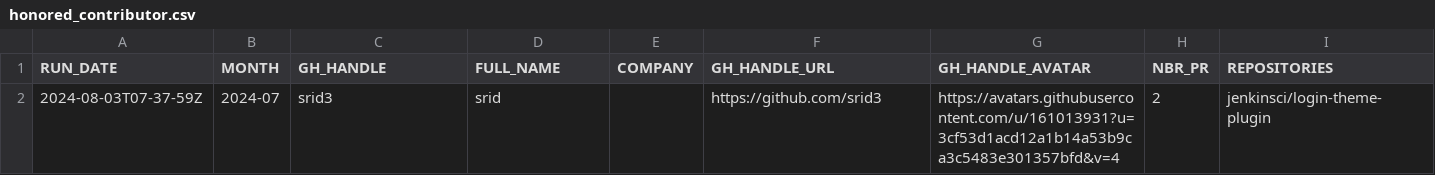
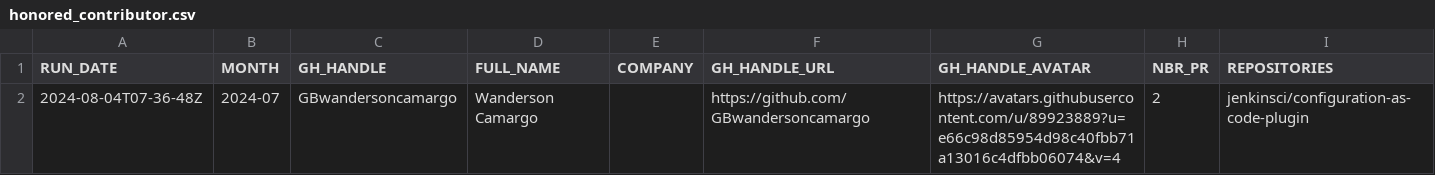
Before and after one commit to gounthar/jenkins-submitter-stats, a CSV file: data/honored_contributor.csv, drawn as a sheet.

```diff
--- a/data/honored_contributor.csv
+++ b/data/honored_contributor.csv
@@ -1,2 +1,2 @@
 "RUN_DATE", "MONTH", "GH_HANDLE", "FULL_NAME", "COMPANY", "GH_HANDLE_URL", "GH_HANDLE_AVATAR", "NBR_PR", "REPOSITORIES"
-"2024-08-03T07-37-59Z", "2024-07", "srid3", "srid", "", "https://github.com/srid3", "https://avatars.githubusercontent.com/u/161013931?u=3cf53d1acd12a1b14a53b9ca3c5483e301357bfd&v=4", "2", "jenkinsci/login-theme-plugin"
+"2024-08-04T07-36-48Z", "2024-07", "GBwandersoncamargo", "Wanderson Camargo", "", "https://github.com/GBwandersoncamargo", "https://avatars.githubusercontent.com/u/89923889?u=e66c98d85954d98c40fbb71a13016c4dfbb06074&v=4", "2", "jenkinsci/configuration-as-code-plugin"
```
